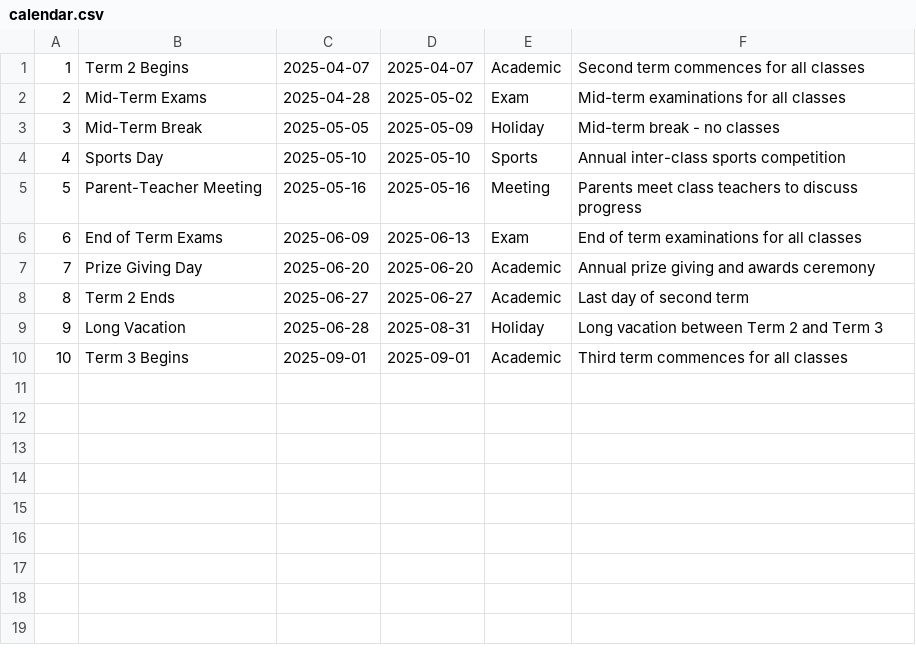
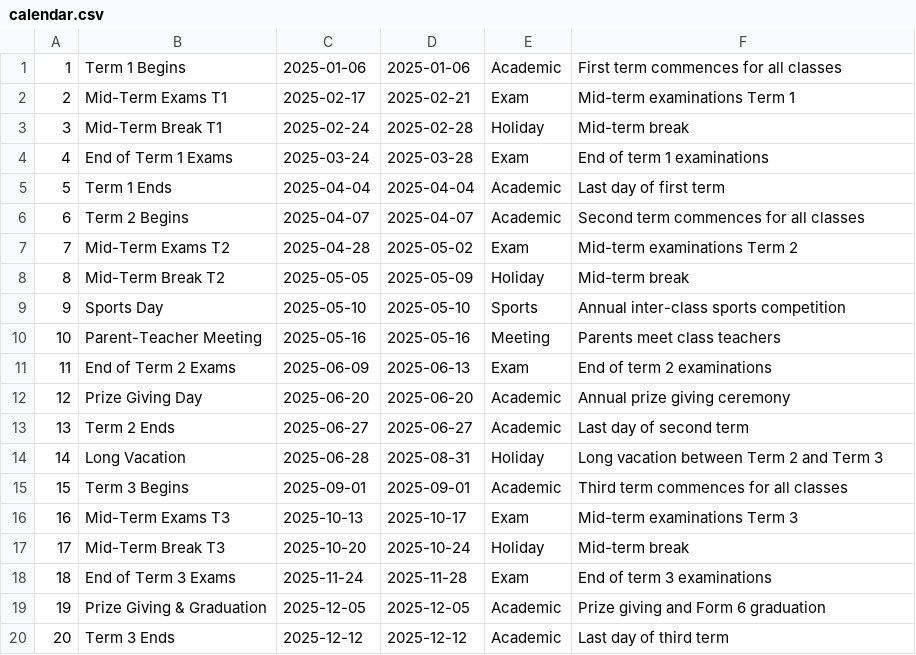
Before and after one commit to 10-keylaw-01/Student-Management-System, a CSV file: data/calendar.csv, drawn as a sheet; addresses are those after the commit; the diff names each change by its address in the sheet, - before the commit and + after, or states it on an @@ line.

Commit message:
feat: add PyQt5 frontend, seed full dataset, and fix authentication
Frontend (PyQt5):
- Add complete GUI frontend with role-based dashboards (Admin, Teacher, Student, Parent)
- Rewrite login to authenticate directly from CSV using FNV-1a hash — eliminates all subprocess timing issues
- Student dashboard now filters all data (attendance, grades, fees, timetable, assignments, notifications) by logged-in student ID and class
- Admin dashboard connects all buttons (Add/Edit/Remove students and teachers) with working handlers
- Fix all CSV reading to use positional indexing (no header rows in CSV files)
- Fix relative imports → absolute imports for script-mode execution
- Fix UnicodeDecodeError by setting subprocess encoding to utf-8 with replace
- Add .gitignore excluding binaries, pycache, lockout file, and sensitive user CSVs

Backend (C++):
- When admin adds a student, automatically send welcome notification with fee structure, roll number, class, and login instructions
- Auto-generate fee invoice on student creation
- Rebuild sms.exe with all fixes

Data:
- Seed 241 students across 18 classes (1A–6C) with Ghanaian names
- Seed 10 teachers covering Mathematics, English, Physics, Biology, History, Chemistry, ICT, French, Science, Social Studies
- Seed fee structure (GHS 800–1800 per grade level), 241 fee invoices, 14,460 attendance records, 2,410 grade records
- Seed 450 timetable slots, 90 courses, 90 assignments, 90 exams, 1,205 exam results
- Seed 241 welcome notifications, 20 academic calendar events, 15 library books, 90 materials
- Add seed.py script for reproducible data generation

```diff
--- a/data/calendar.csv
+++ b/data/calendar.csv
+row 1: 1 | Term 1 Begins | 2025-01-06 | 2025-01-06 | Academic | First term commences for all classes
+row 2: 2 | Mid-Term Exams T1 | 2025-02-17 | 2025-02-21 | Exam | Mid-term examinations Term 1
+row 3: 3 | Mid-Term Break T1 | 2025-02-24 | 2025-02-28 | Holiday | Mid-term break
+row 4: 4 | End of Term 1 Exams | 2025-03-24 | 2025-03-28 | Exam | End of term 1 examinations
+row 5: 5 | Term 1 Ends | 2025-04-04 | 2025-04-04 | Academic | Last day of first term
@@ column A renumbered between rows 6 and 15 @@
-B7: Mid-Term Exams
+B7: Mid-Term Exams T2
-F7: Mid-term examinations for all classes
+F7: Mid-term examinations Term 2
-B8: Mid-Term Break
+B8: Mid-Term Break T2
-F8: Mid-term break - no classes
+F8: Mid-term break
-F10: Parents meet class teachers to discuss progress
+F10: Parents meet class teachers
-B11: End of Term Exams
+B11: End of Term 2 Exams
-F11: End of term examinations for all classes
+F11: End of term 2 examinations
-F12: Annual prize giving and awards ceremony
+F12: Annual prize giving ceremony
+row 16: 16 | Mid-Term Exams T3 | 2025-10-13 | 2025-10-17 | Exam | Mid-term examinations Term 3
+row 17: 17 | Mid-Term Break T3 | 2025-10-20 | 2025-10-24 | Holiday | Mid-term break
+row 18: 18 | End of Term 3 Exams | 2025-11-24 | 2025-11-28 | Exam | End of term 3 examinations
+row 19: 19 | Prize Giving & Graduation | 2025-12-05 | 2025-12-05 | Academic | Prize giving and Form 6 graduation
+row 20: 20 | Term 3 Ends | 2025-12-12 | 2025-12-12 | Academic | Last day of third term
```
Also changed, not shown: data/assignments.csv, data/courses.csv, 38 other files.
